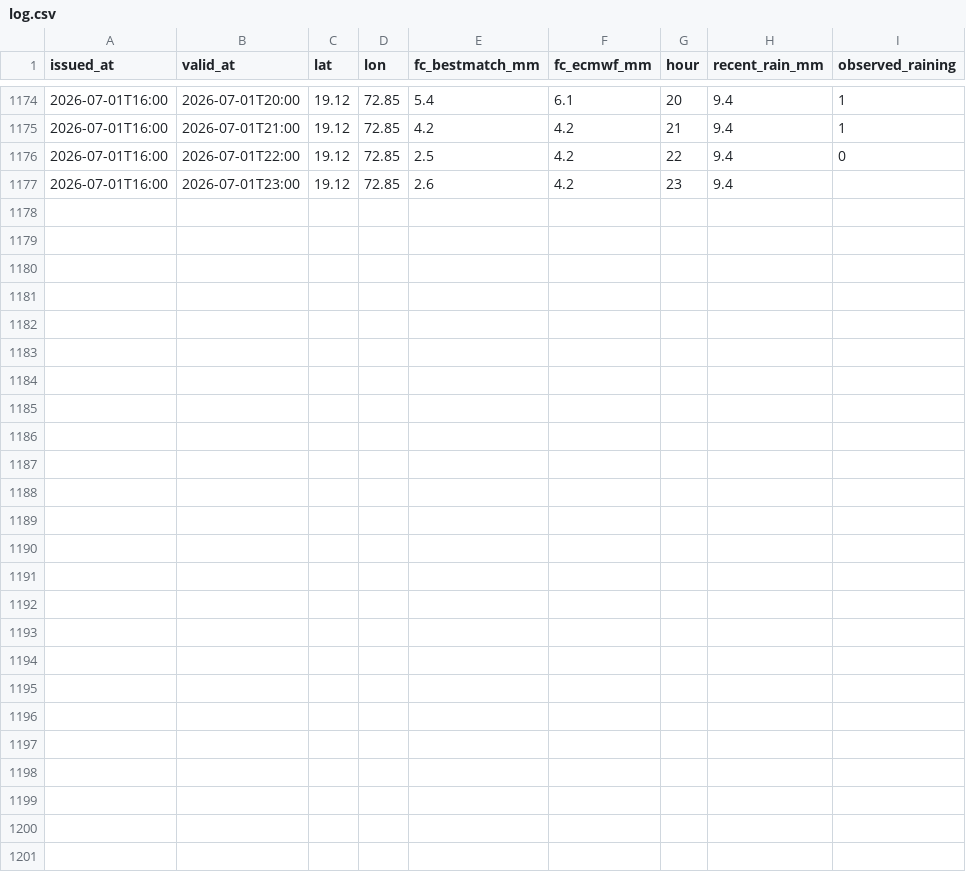
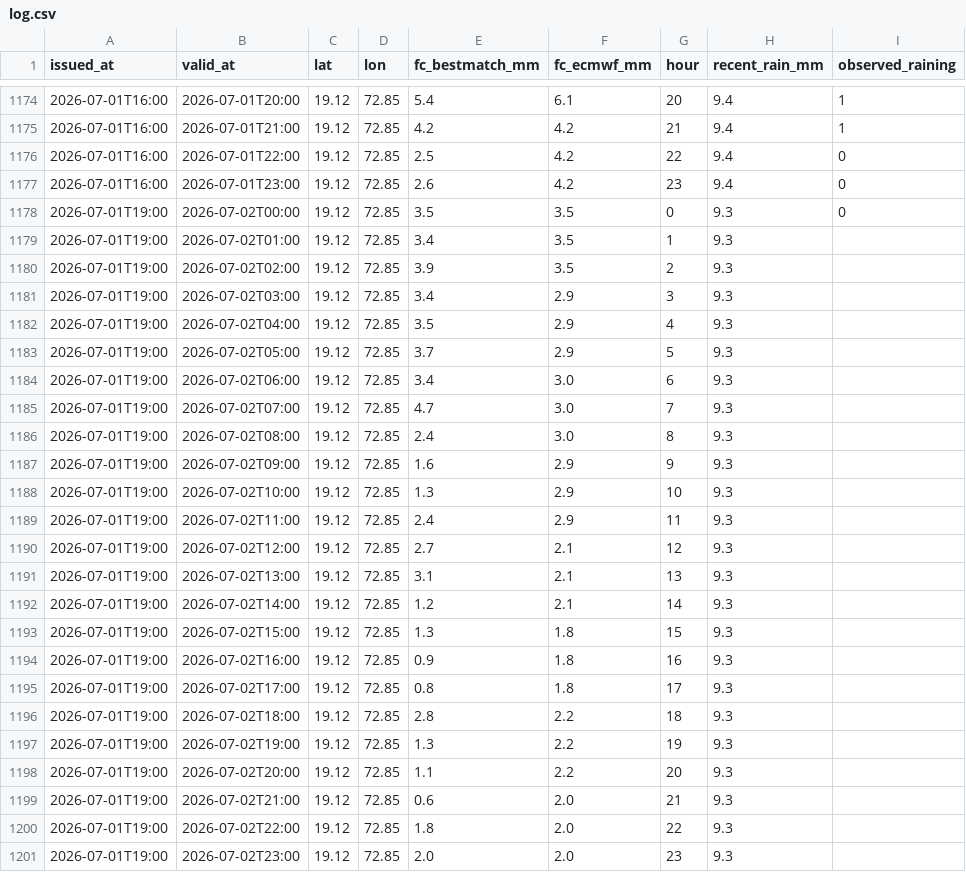
Before and after one commit to Ishannaik/mumbai-rain, a CSV file: data/log.csv, drawn as a sheet; only a part is shown, gaps mark what is left out; the diff covers the shown part only.

Commit message:
data: hourly snapshot [skip ci]

```diff
--- a/data/log.csv
+++ b/data/log.csv
@@ -1176,2 +1176,26 @@ issued_at,valid_at,lat,lon,fc_bestmatch_mm,fc_ecmwf_mm,hour,recent_rain_mm,obser
 2026-07-01T16:00,2026-07-01T22:00,19.12,72.85,2.5,4.2,22,9.4,0
-2026-07-01T16:00,2026-07-01T23:00,19.12,72.85,2.6,4.2,23,9.4,
+2026-07-01T16:00,2026-07-01T23:00,19.12,72.85,2.6,4.2,23,9.4,0
+2026-07-01T19:00,2026-07-02T00:00,19.12,72.85,3.5,3.5,0,9.3,0
+2026-07-01T19:00,2026-07-02T01:00,19.12,72.85,3.4,3.5,1,9.3,
+2026-07-01T19:00,2026-07-02T02:00,19.12,72.85,3.9,3.5,2,9.3,
+2026-07-01T19:00,2026-07-02T03:00,19.12,72.85,3.4,2.9,3,9.3,
+2026-07-01T19:00,2026-07-02T04:00,19.12,72.85,3.5,2.9,4,9.3,
+2026-07-01T19:00,2026-07-02T05:00,19.12,72.85,3.7,2.9,5,9.3,
+2026-07-01T19:00,2026-07-02T06:00,19.12,72.85,3.4,3.0,6,9.3,
+2026-07-01T19:00,2026-07-02T07:00,19.12,72.85,4.7,3.0,7,9.3,
+2026-07-01T19:00,2026-07-02T08:00,19.12,72.85,2.4,3.0,8,9.3,
+2026-07-01T19:00,2026-07-02T09:00,19.12,72.85,1.6,2.9,9,9.3,
+2026-07-01T19:00,2026-07-02T10:00,19.12,72.85,1.3,2.9,10,9.3,
+2026-07-01T19:00,2026-07-02T11:00,19.12,72.85,2.4,2.9,11,9.3,
+2026-07-01T19:00,2026-07-02T12:00,19.12,72.85,2.7,2.1,12,9.3,
+2026-07-01T19:00,2026-07-02T13:00,19.12,72.85,3.1,2.1,13,9.3,
+2026-07-01T19:00,2026-07-02T14:00,19.12,72.85,1.2,2.1,14,9.3,
+2026-07-01T19:00,2026-07-02T15:00,19.12,72.85,1.3,1.8,15,9.3,
+2026-07-01T19:00,2026-07-02T16:00,19.12,72.85,0.9,1.8,16,9.3,
+2026-07-01T19:00,2026-07-02T17:00,19.12,72.85,0.8,1.8,17,9.3,
+2026-07-01T19:00,2026-07-02T18:00,19.12,72.85,2.8,2.2,18,9.3,
+2026-07-01T19:00,2026-07-02T19:00,19.12,72.85,1.3,2.2,19,9.3,
+2026-07-01T19:00,2026-07-02T20:00,19.12,72.85,1.1,2.2,20,9.3,
+2026-07-01T19:00,2026-07-02T21:00,19.12,72.85,0.6,2.0,21,9.3,
+2026-07-01T19:00,2026-07-02T22:00,19.12,72.85,1.8,2.0,22,9.3,
+2026-07-01T19:00,2026-07-02T23:00,19.12,72.85,2.0,2.0,23,9.3,
```
Also changed, not shown: 6 edited cells elsewhere in this file.
